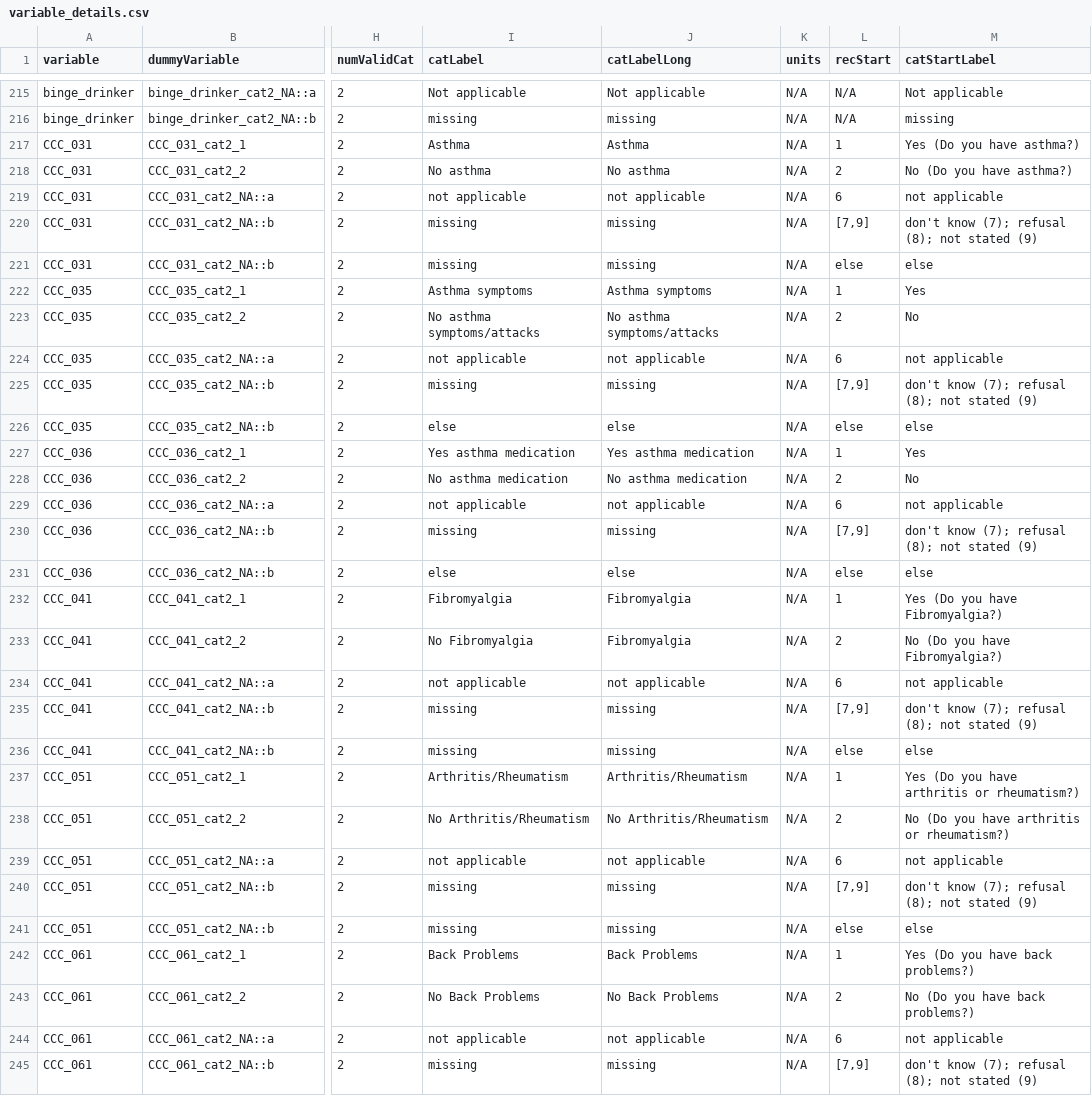
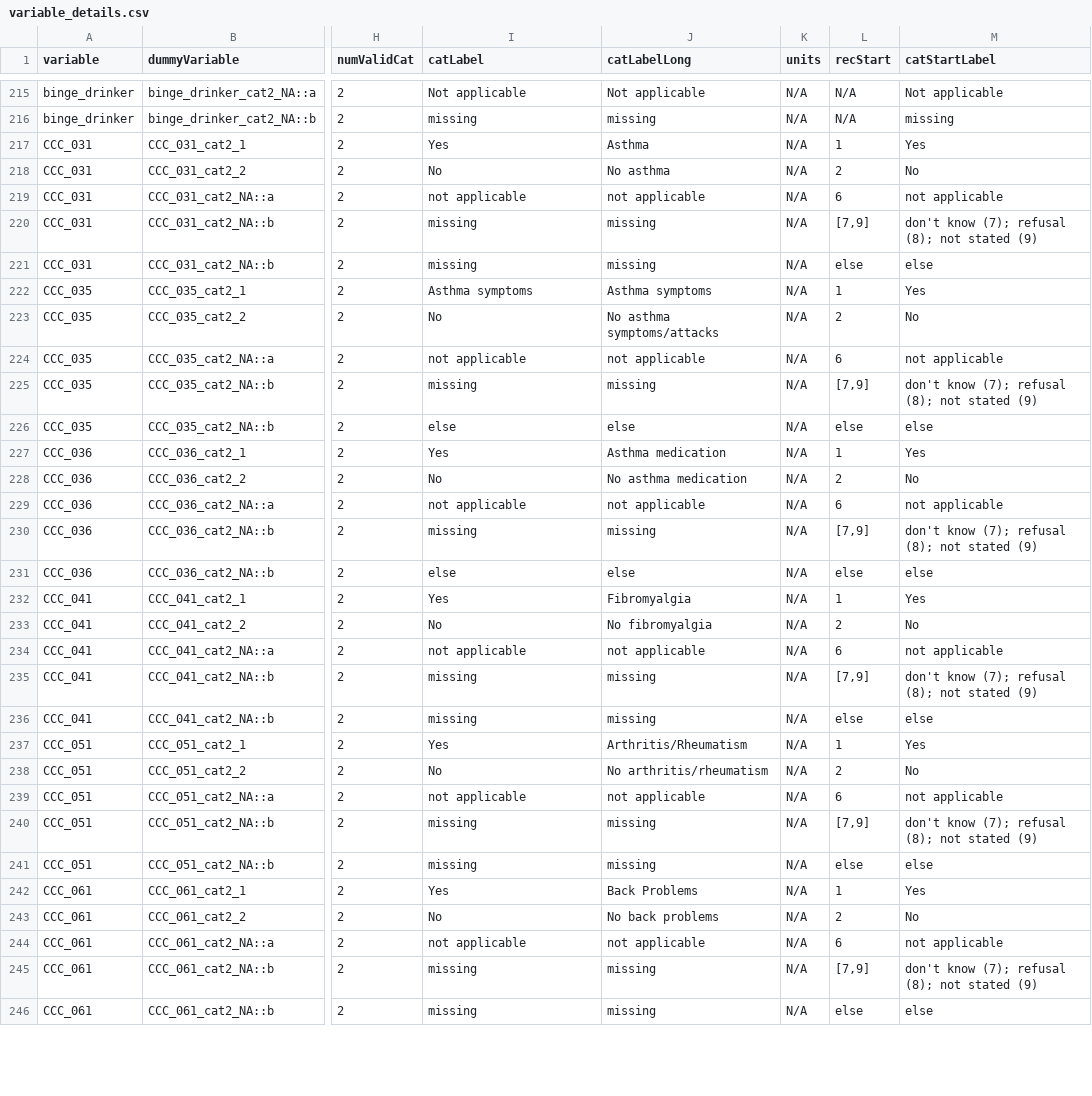
Before and after one commit to Big-Life-Lab/cchsflow, a CSV file: inst/extdata/variable_details.csv, drawn as a sheet; only a part is shown, gaps mark what is left out; the shorter side is filled out with more unchanged rows; the diff covers the shown part only; the diff names each change by its address in the sheet, - before the commit and + after, or states it on an @@ line.

```diff
--- a/inst/extdata/variable_details.csv
+++ b/inst/extdata/variable_details.csv
-I217 (catLabel): Asthma
+I217 (catLabel): Yes
-M217 (catStartLabel): Yes (Do you have asthma?)
+M217 (catStartLabel): Yes
-I218 (catLabel): No asthma
+I218 (catLabel): No
-M218 (catStartLabel): No (Do you have asthma?)
+M218 (catStartLabel): No
-I223 (catLabel): No asthma symptoms/attacks
+I223 (catLabel): No
-I227 (catLabel): Yes asthma medication
+I227 (catLabel): Yes
-J227 (catLabelLong): Yes asthma medication
+J227 (catLabelLong): Asthma medication
-I228 (catLabel): No asthma medication
+I228 (catLabel): No
-I232 (catLabel): Fibromyalgia
+I232 (catLabel): Yes
-M232 (catStartLabel): Yes (Do you have Fibromyalgia?)
+M232 (catStartLabel): Yes
-I233 (catLabel): No Fibromyalgia
+I233 (catLabel): No
-J233 (catLabelLong): Fibromyalgia
+J233 (catLabelLong): No fibromyalgia
-M233 (catStartLabel): No (Do you have Fibromyalgia?)
+M233 (catStartLabel): No
-I237 (catLabel): Arthritis/Rheumatism
+I237 (catLabel): Yes
-M237 (catStartLabel): Yes (Do you have arthritis or rheumatism?)
+M237 (catStartLabel): Yes
-I238 (catLabel): No Arthritis/Rheumatism
+I238 (catLabel): No
-J238 (catLabelLong): No Arthritis/Rheumatism
+J238 (catLabelLong): No arthritis/rheumatism
-M238 (catStartLabel): No (Do you have arthritis or rheumatism?)
+M238 (catStartLabel): No
-I242 (catLabel): Back Problems
+I242 (catLabel): Yes
-M242 (catStartLabel): Yes (Do you have back problems?)
+M242 (catStartLabel): Yes
-I243 (catLabel): No Back Problems
+I243 (catLabel): No
-J243 (catLabelLong): No Back Problems
+J243 (catLabelLong): No back problems
-M243 (catStartLabel): No (Do you have back problems?)
+M243 (catStartLabel): No
```
Also changed, not shown: 157 edited cells elsewhere in this file, 2 other files.
